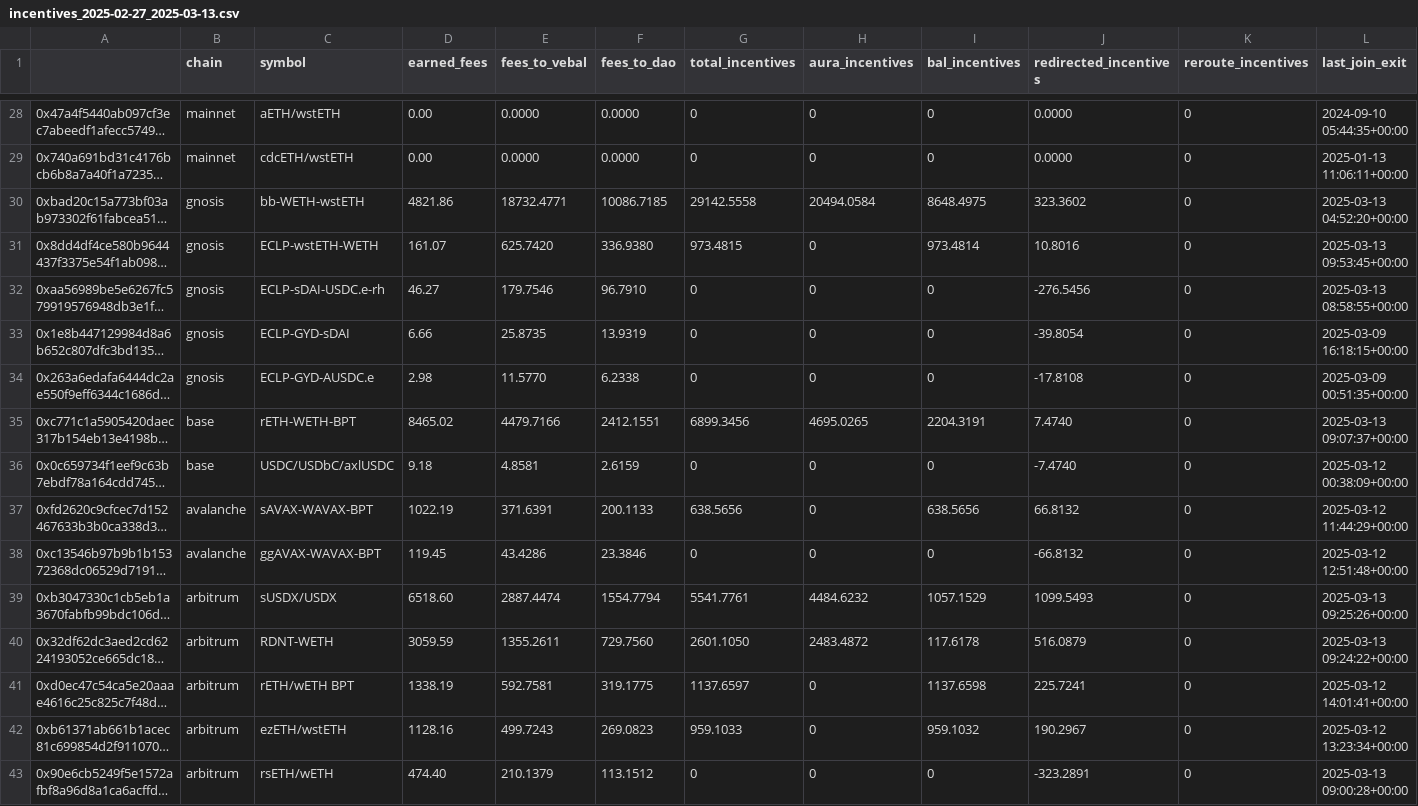
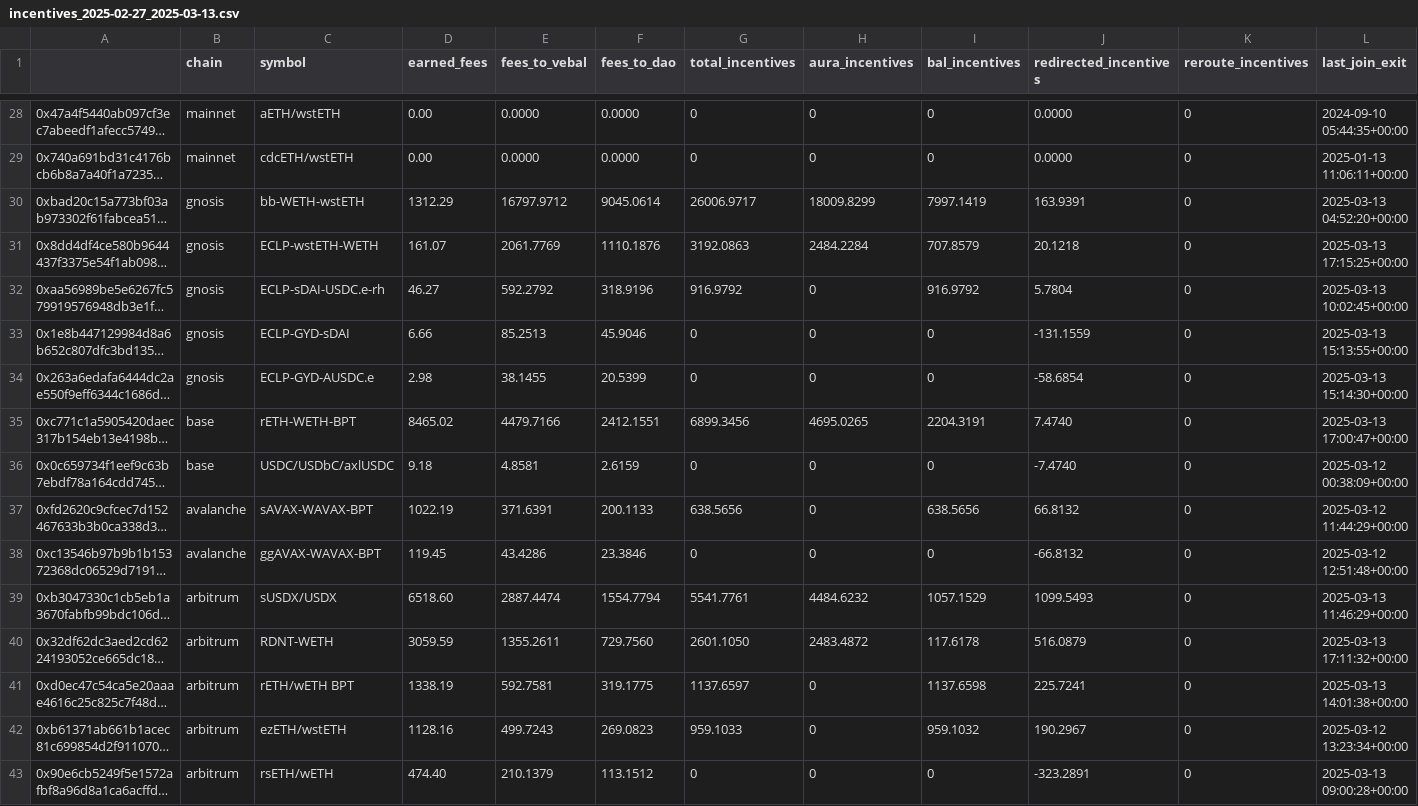
Before and after one commit to BalancerMaxis/protocol_fee_allocator, a CSV file: fee_allocator/allocations/incentives_2025-02-27_2025-03-13.csv, drawn as a sheet; only a part is shown, gaps mark what is left out; long unchanged cells end in …; the diff covers the shown part only; the diff names each change by its address in the sheet, - before the commit and + after, or states it on an @@ line.

```diff
--- a/fee_allocator/allocations/incentives_2025-02-27_2025-03-13.csv
+++ b/fee_allocator/allocations/incentives_2025-02-27_2025-03-13.csv
-D30 (earned_fees): 4821.86
+D30 (earned_fees): 1312.29
-E30 (fees_to_vebal): 18732.4771
+E30 (fees_to_vebal): 16797.9712
-F30 (fees_to_dao): 10086.7185
+F30 (fees_to_dao): 9045.0614
-G30 (total_incentives): 29142.5558
+G30 (total_incentives): 26006.9717
-H30 (aura_incentives): 20494.0584
+H30 (aura_incentives): 18009.8299
-I30 (bal_incentives): 8648.4975
+I30 (bal_incentives): 7997.1419
-J30 (redirected_incentives): 323.3602
+J30 (redirected_incentives): 163.9391
-E31 (fees_to_vebal): 625.7420
+E31 (fees_to_vebal): 2061.7769
-F31 (fees_to_dao): 336.9380
+F31 (fees_to_dao): 1110.1876
-G31 (total_incentives): 973.4815
+G31 (total_incentives): 3192.0863
-H31 (aura_incentives): 0
+H31 (aura_incentives): 2484.2284
-I31 (bal_incentives): 973.4814
+I31 (bal_incentives): 707.8579
-J31 (redirected_incentives): 10.8016
+J31 (redirected_incentives): 20.1218
-L31 (last_join_exit): 2025-03-13 09:53:45+00:00
+L31 (last_join_exit): 2025-03-13 17:15:25+00:00
-E32 (fees_to_vebal): 179.7546
+E32 (fees_to_vebal): 592.2792
-F32 (fees_to_dao): 96.7910
+F32 (fees_to_dao): 318.9196
-G32 (total_incentives): 0
+G32 (total_incentives): 916.9792
-I32 (bal_incentives): 0
+I32 (bal_incentives): 916.9792
-J32 (redirected_incentives): -276.5456
+J32 (redirected_incentives): 5.7804
-L32 (last_join_exit): 2025-03-13 08:58:55+00:00
+L32 (last_join_exit): 2025-03-13 10:02:45+00:00
-E33 (fees_to_vebal): 25.8735
+E33 (fees_to_vebal): 85.2513
-F33 (fees_to_dao): 13.9319
+F33 (fees_to_dao): 45.9046
-J33 (redirected_incentives): -39.8054
+J33 (redirected_incentives): -131.1559
-L33 (last_join_exit): 2025-03-09 16:18:15+00:00
+L33 (last_join_exit): 2025-03-13 15:13:55+00:00
-E34 (fees_to_vebal): 11.5770
+E34 (fees_to_vebal): 38.1455
-F34 (fees_to_dao): 6.2338
+F34 (fees_to_dao): 20.5399
-J34 (redirected_incentives): -17.8108
+J34 (redirected_incentives): -58.6854
-L34 (last_join_exit): 2025-03-09 00:51:35+00:00
+L34 (last_join_exit): 2025-03-13 15:14:30+00:00
-L35 (last_join_exit): 2025-03-13 09:07:37+00:00
+L35 (last_join_exit): 2025-03-13 17:00:47+00:00
-L39 (last_join_exit): 2025-03-13 09:25:26+00:00
+L39 (last_join_exit): 2025-03-13 11:46:29+00:00
-L40 (last_join_exit): 2025-03-13 09:24:22+00:00
+L40 (last_join_exit): 2025-03-13 17:11:32+00:00
-L41 (last_join_exit): 2025-03-12 14:01:41+00:00
+L41 (last_join_exit): 2025-03-13 14:01:38+00:00
```
Also changed, not shown: 14 edited cells elsewhere in this file, fee_allocator/allocations/output_for_msig/2025-03-13.csv, 2 other files.
